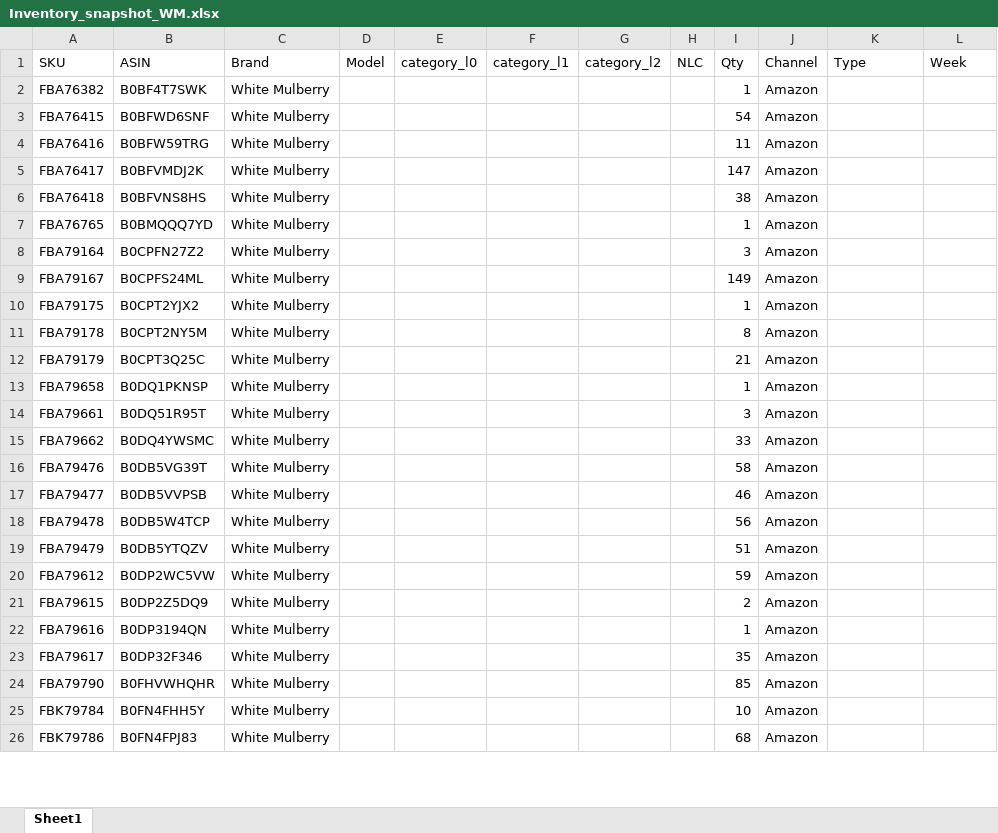
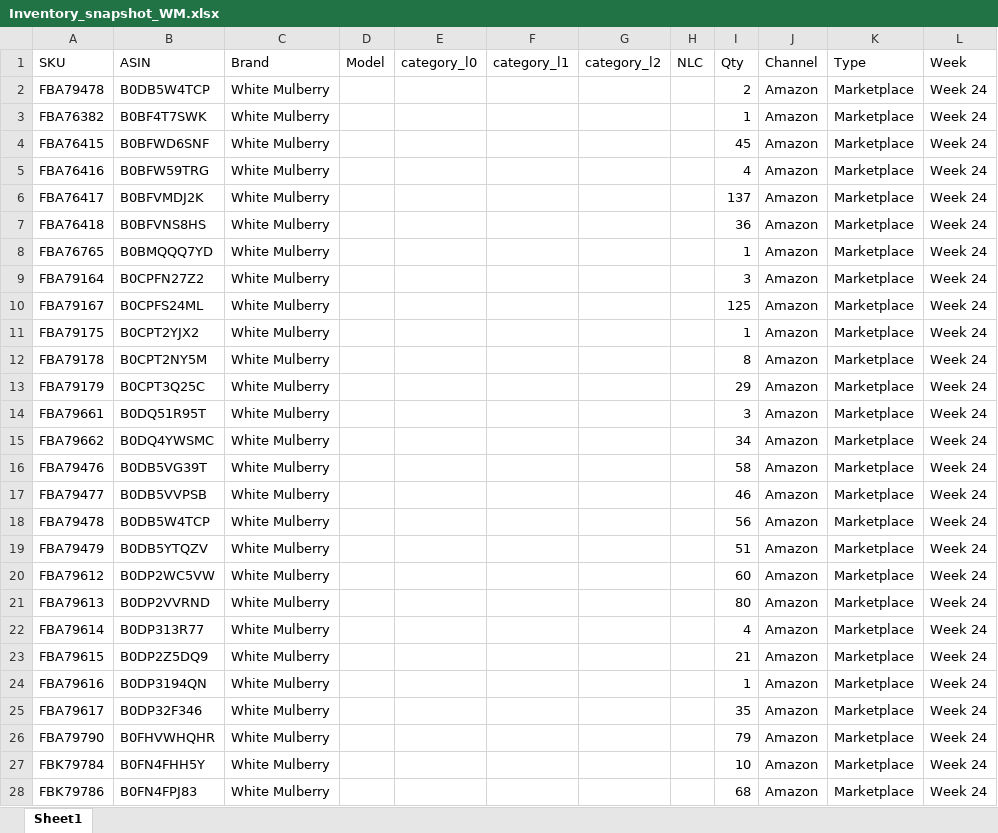
Before and after one commit to nitesh-lang/am-replenishment, an Excel workbook: data/input/Inventory_snapshot_WM.xlsx, sheet Sheet1, drawn as a sheet; only a part is shown; values as stored, in another font and other column widths than the file's, no cell formats; conditional formats not drawn; removed rows and columns are numbered as before the commit, all else as after; the diff covers the shown part only; the diff names each change by its address in the sheet, - before the commit and + after, or states it on an @@ line.

```diff
--- a/data/input/Inventory_snapshot_WM.xlsx (sheet Sheet1)
+++ b/data/input/Inventory_snapshot_WM.xlsx (sheet Sheet1)
+row 2: FBA79478 | B0DB5W4TCP | White Mulberry |  |  |  |  |  | 2 | Amazon | Marketplace | Week 24
-K3:K13 (Type): (empty)
+K3:K13 (Type): Marketplace
-L3:L13 (Week): (empty)
+L3:L13 (Week): Week 24
-I4 (Qty): 54
+I4 (Qty): 45
-I5 (Qty): 11
+I5 (Qty): 4
-I6 (Qty): 147
+I6 (Qty): 137
-I7 (Qty): 38
+I7 (Qty): 36
-I10 (Qty): 149
+I10 (Qty): 125
-I13 (Qty): 21
+I13 (Qty): 29
-row 13: FBA79658 | B0DQ1PKNSP | White Mulberry |  |  |  |  |  | 1 | Amazon
-K14:K20 (Type): (empty)
+K14:K20 (Type): Marketplace
-L14:L20 (Week): (empty)
+L14:L20 (Week): Week 24
-I15 (Qty): 33
+I15 (Qty): 34
-I20 (Qty): 59
+I20 (Qty): 60
+row 21: FBA79613 | B0DP2VVRND | White Mulberry |  |  |  |  |  | 80 | Amazon | Marketplace | Week 24
+row 22: FBA79614 | B0DP313R77 | White Mulberry |  |  |  |  |  | 4 | Amazon | Marketplace | Week 24
-I23 (Qty): 2
+I23 (Qty): 21
-K23:K28 (Type): (empty)
+K23:K28 (Type): Marketplace
-L23:L28 (Week): (empty)
+L23:L28 (Week): Week 24
-I26 (Qty): 85
+I26 (Qty): 79
```
Also changed, not shown: 11 added rows, 13 removed rows and 114 edited cells elsewhere in this sheet, cell formats, data/input/Fossil Replenishment/Fossil Replenishment.xlsx, data/input/Fossil Replenishment/In-Transit_Open_PO_Fossil.xlsx, 39 other files.
